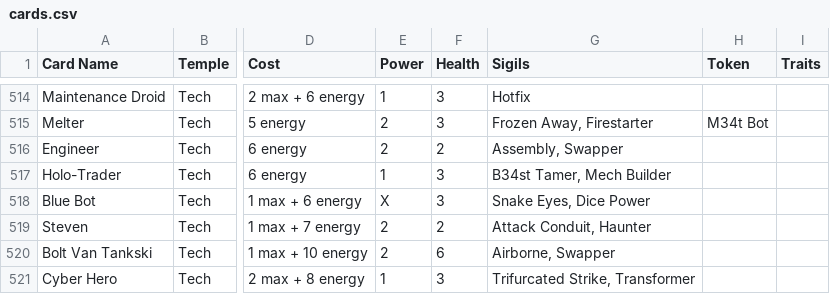
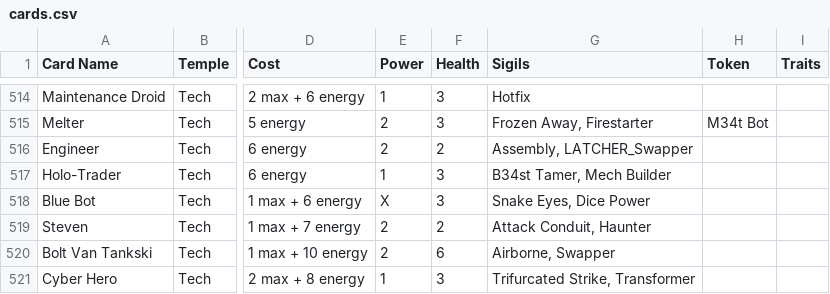
Before and after one commit to Blakeline-was-taken/card-storage, a CSV file: cards.csv, drawn as a sheet; only a part is shown, gaps mark what is left out; the diff names each change by its address in the sheet, - before the commit and + after, or states it on an @@ line.

```diff
--- a/cards.csv
+++ b/cards.csv
-G516 (Sigils): Assembly, Swapper
+G516 (Sigils): Assembly, LATCHER_Swapper
```
Also changed, not shown: 2 other files.
